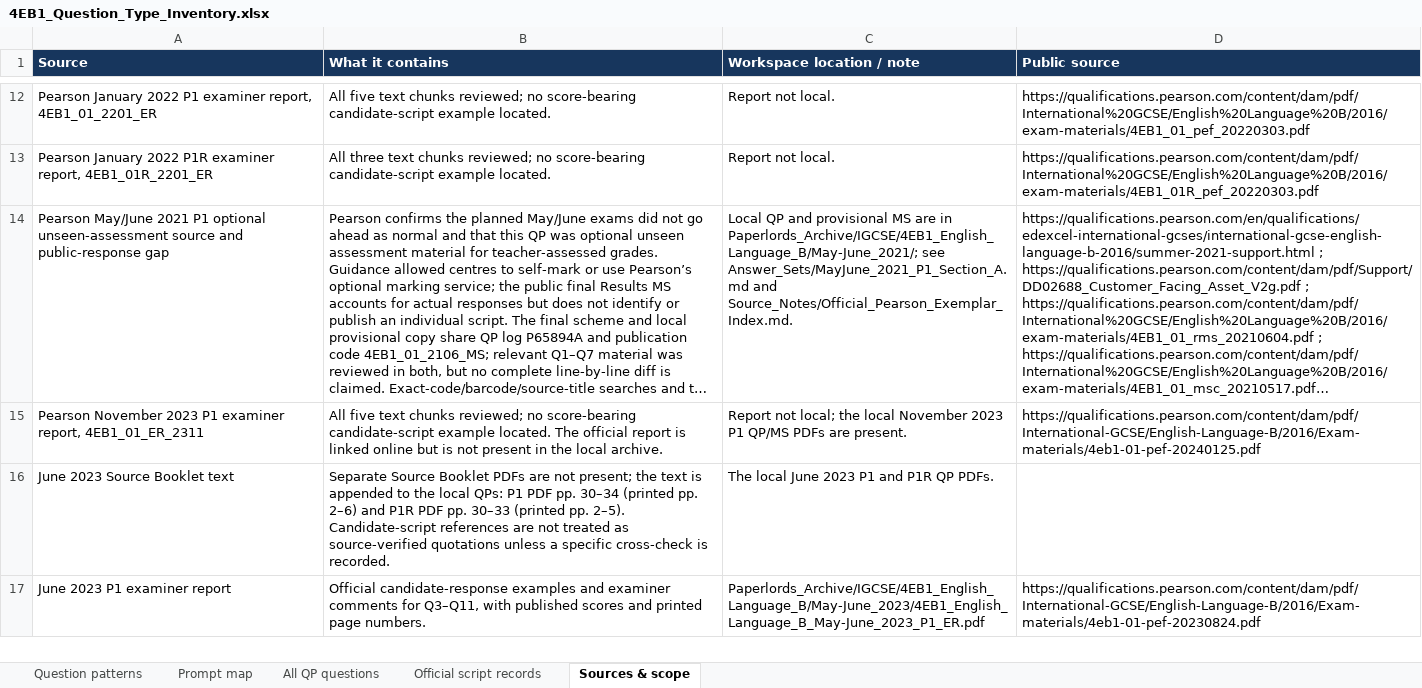
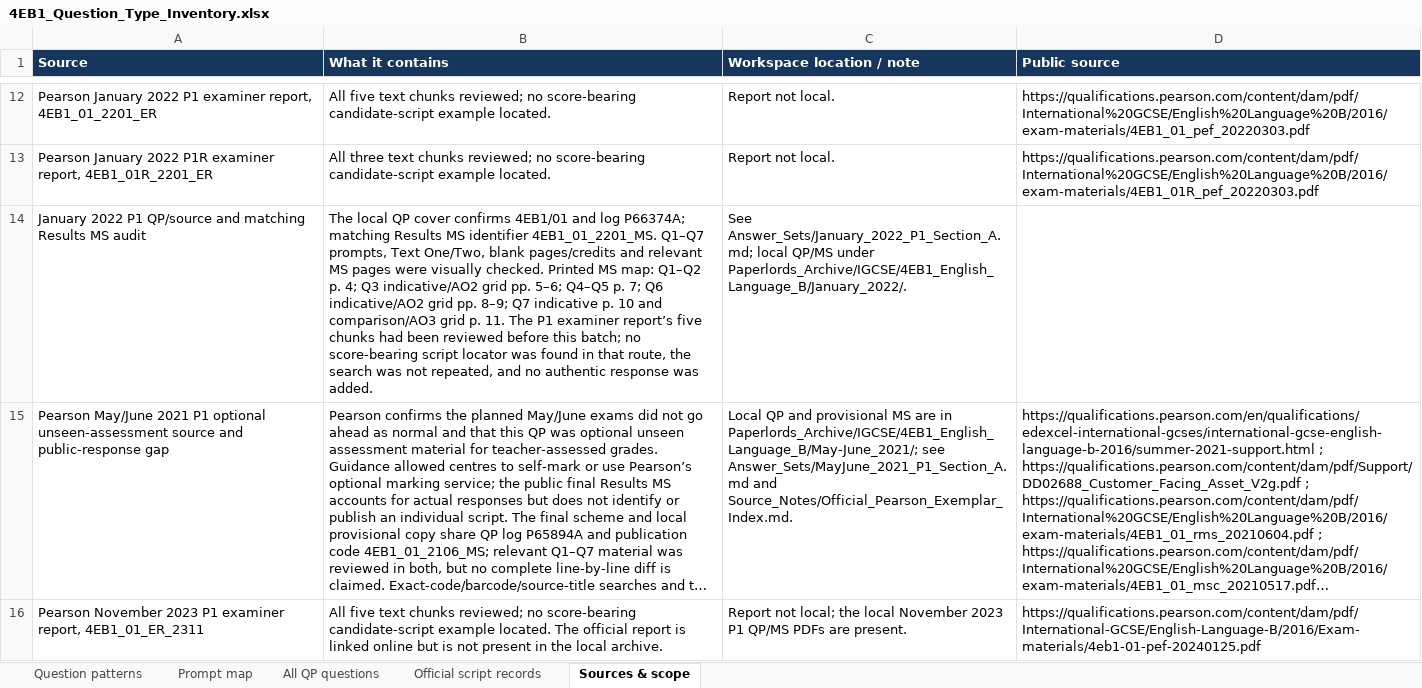
Before and after one commit to MythicalXenos/IGCSE-Omega, an Excel workbook: English_Answer_Bank/4EB1_Question_Type_Inventory.xlsx, sheet Sources & scope, drawn as a sheet; only a part is shown, gaps mark what is left out; the shorter side is filled out with more unchanged rows; long unchanged cells end in …; values as stored, in another font and other column widths than the file's, no borders; table styles not drawn; the diff covers the shown part only; the diff names each change by its address in the sheet, - before the commit and + after, or states it on an @@ line.

Commit message:
Add January 2022 P1 Section A answer set
Co-authored-by: arena-agent <297053741+arena-agent@users.noreply.github.com>

```diff
--- a/English_Answer_Bank/4EB1_Question_Type_Inventory.xlsx (sheet Sources & scope)
+++ b/English_Answer_Bank/4EB1_Question_Type_Inventory.xlsx (sheet Sources & scope)
+row 14: January 2022 P1 QP/source and matching Results MS audit | The local QP cover confirms 4EB1/01 and log P66374A; matching Results MS identifier 4EB1_01_2201_MS. Q1–Q7 prompts, Text One/Two, blank pages/credits and relevant MS pages were visually checked. Printed MS map: Q1–Q2 p. 4; Q3 indicative/AO2 grid pp. 5–6; Q4–Q5 p. 7; Q6 indicative/AO2 grid pp. 8–9; Q7 indicative p. 10 and comparison/AO3 grid p. 11. The P1 examiner report’s five chunks had been reviewed before this batch; no score-bearing script locator was found in that route, the search was not repeated, and no authentic response was added. | See Answer_Sets/January_2022_P1_Section_A.md; local QP/MS under Paperlords_Archive/IGCSE/4EB1_English_Language_B/January_2022/.
```
Also changed, not shown: 2 edited cells elsewhere in this sheet, sheet All QP questions, 12 other files.
